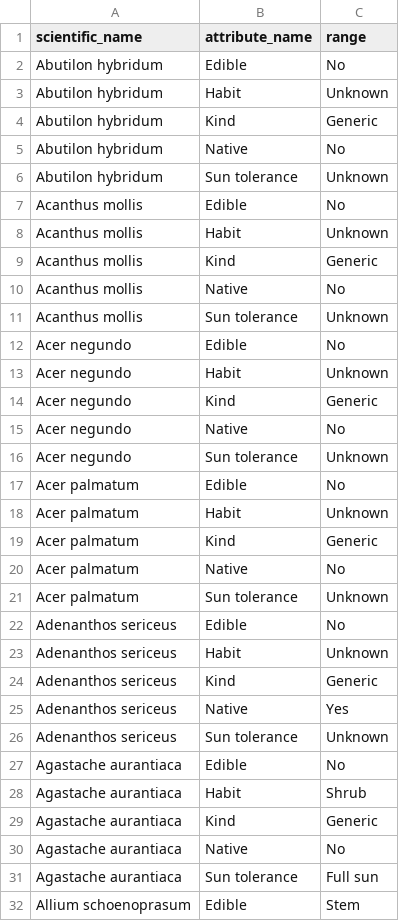
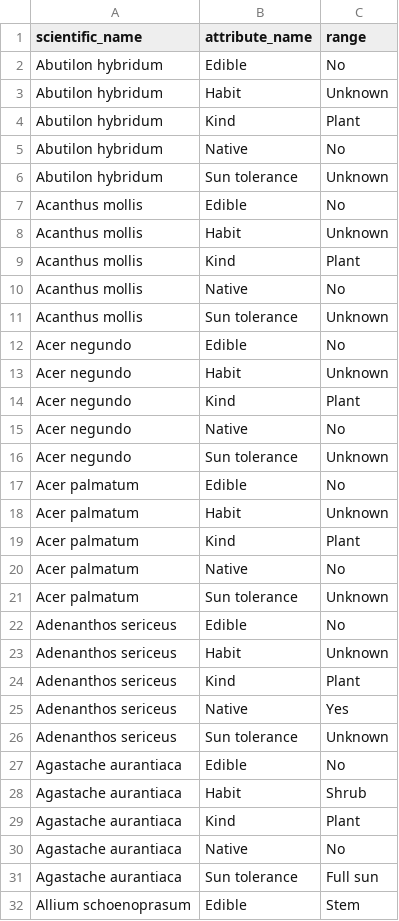
Before and after one commit to ronsavage/WWW-Garden-Design, a CSV file: data/attributes.csv, drawn as a sheet; only a part is shown; the diff covers the shown part only.

Commit message:
Clean up new attribute

```diff
--- a/data/attributes.csv
+++ b/data/attributes.csv
@@ -3,3 +3,3 @@
 "Abutilon hybridum","Habit","Unknown"
-"Abutilon hybridum","Kind","Generic"
+"Abutilon hybridum","Kind","Plant"
 "Abutilon hybridum","Native","No"
@@ -8,3 +8,3 @@
 "Acanthus mollis","Habit","Unknown"
-"Acanthus mollis","Kind","Generic"
+"Acanthus mollis","Kind","Plant"
 "Acanthus mollis","Native","No"
@@ -13,3 +13,3 @@
 "Acer negundo","Habit","Unknown"
-"Acer negundo","Kind","Generic"
+"Acer negundo","Kind","Plant"
 "Acer negundo","Native","No"
@@ -18,3 +18,3 @@
 "Acer palmatum","Habit","Unknown"
-"Acer palmatum","Kind","Generic"
+"Acer palmatum","Kind","Plant"
 "Acer palmatum","Native","No"
@@ -23,3 +23,3 @@
 "Adenanthos sericeus","Habit","Unknown"
-"Adenanthos sericeus","Kind","Generic"
+"Adenanthos sericeus","Kind","Plant"
 "Adenanthos sericeus","Native","Yes"
@@ -28,3 +28,3 @@
 "Agastache aurantiaca","Habit","Shrub"
-"Agastache aurantiaca","Kind","Generic"
+"Agastache aurantiaca","Kind","Plant"
 "Agastache aurantiaca","Native","No"
```
Also changed, not shown: 189 edited cells elsewhere in this file, data/attribute_types.csv, 1 other file.
